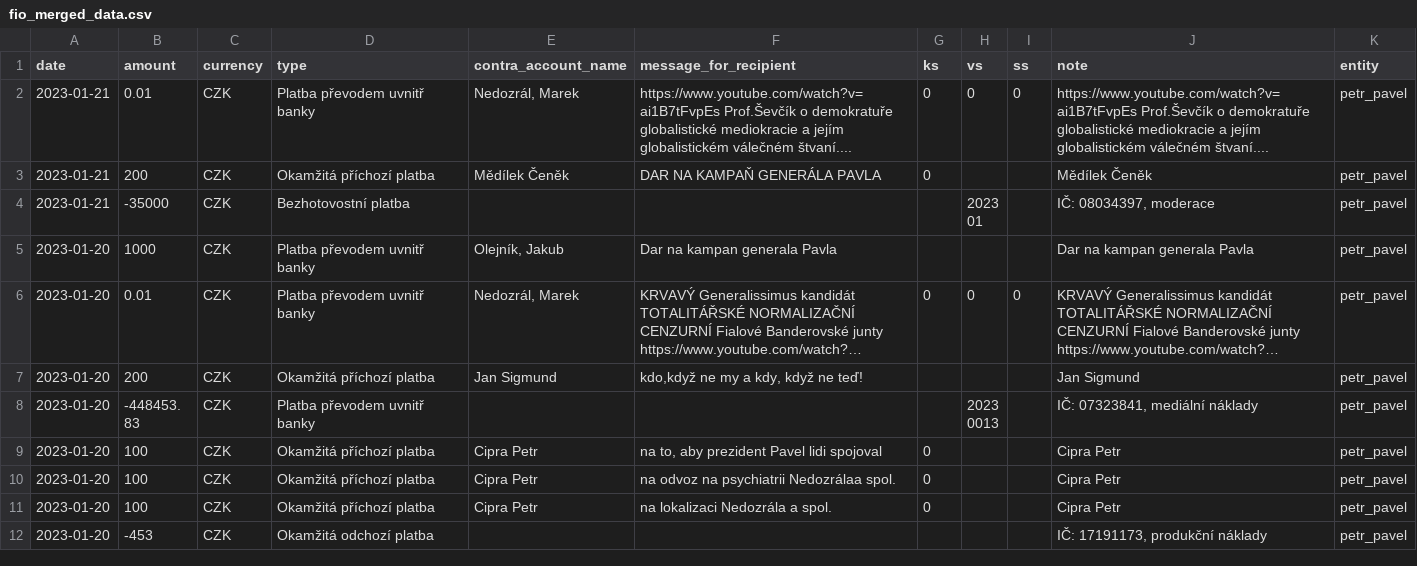
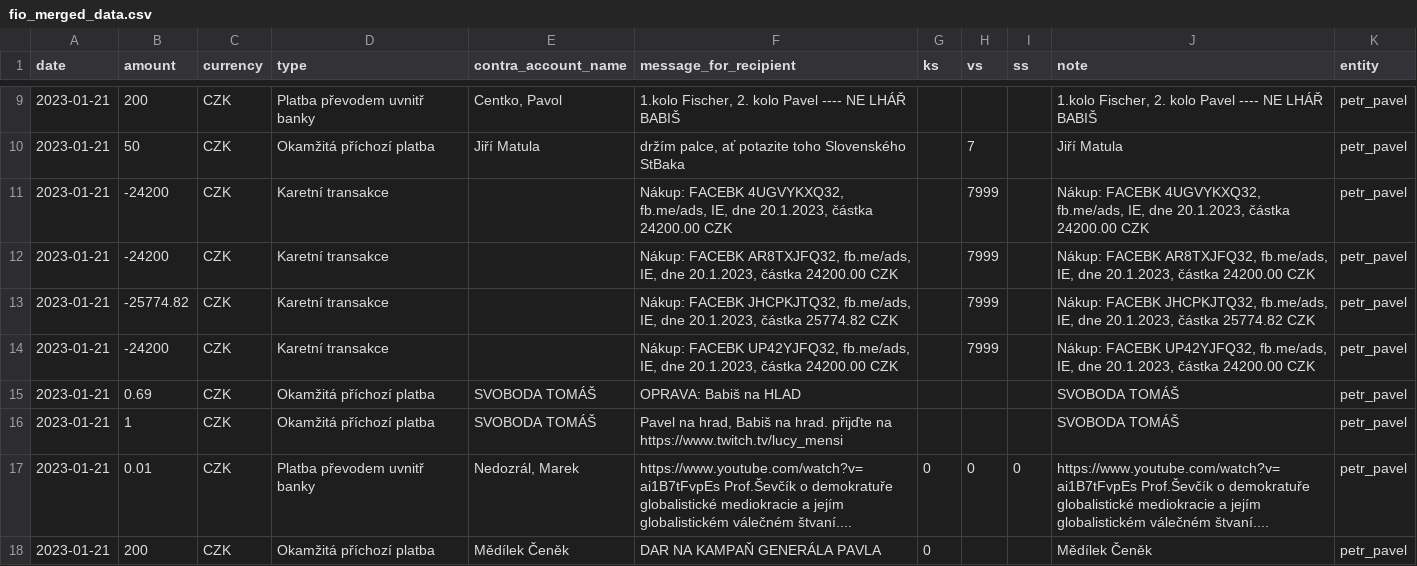
Before and after one commit to opop999/TI_monitoring_transparent_accounts_2023, a CSV file: output/fio/fio_merged_data.csv, drawn as a sheet; only a part is shown, gaps mark what is left out; the shorter side is filled out with more unchanged rows; long unchanged cells end in …; the diff covers the shown part only; the diff names each change by its address in the sheet, - before the commit and + after, or states it on an @@ line.

```diff
--- a/output/fio/fio_merged_data.csv
+++ b/output/fio/fio_merged_data.csv
+row 9: 2023-01-21 | 200 | CZK | Platba převodem uvnitř banky | Centko, Pavol | 1.kolo Fischer, 2. kolo Pavel ---- NE LHÁŘ BABIŠ |  |  |  | 1.kolo Fischer, 2. kolo Pavel ---- NE LHÁŘ BABIŠ | petr_pavel
+row 10: 2023-01-21 | 50 | CZK | Okamžitá příchozí platba | Jiří Matula | držím palce, ať potazite toho Slovenského StBaka |  | 7 |  | Jiří Matula | petr_pavel
+row 11: 2023-01-21 | -24200 | CZK | Karetní transakce |  | Nákup: FACEBK 4UGVYKXQ32, fb.me/ads, IE, dne 20.1.2023, částka 24200.00 CZK |  | 7999 |  | Nákup: FACEBK 4UGVYKXQ32, fb.me/ads, IE, dne 20.1.2023, částka 24200.00 CZK | petr_pavel
+row 12: 2023-01-21 | -24200 | CZK | Karetní transakce |  | Nákup: FACEBK AR8TXJFQ32, fb.me/ads, IE, dne 20.1.2023, částka 24200.00 CZK |  | 7999 |  | Nákup: FACEBK AR8TXJFQ32, fb.me/ads, IE, dne 20.1.2023, částka 24200.00 CZK | petr_pavel
+row 13: 2023-01-21 | -25774.82 | CZK | Karetní transakce |  | Nákup: FACEBK JHCPKJTQ32, fb.me/ads, IE, dne 20.1.2023, částka 25774.82 CZK |  | 7999 |  | Nákup: FACEBK JHCPKJTQ32, fb.me/ads, IE, dne 20.1.2023, částka 25774.82 CZK | petr_pavel
+row 14: 2023-01-21 | -24200 | CZK | Karetní transakce |  | Nákup: FACEBK UP42YJFQ32, fb.me/ads, IE, dne 20.1.2023, částka 24200.00 CZK |  | 7999 |  | Nákup: FACEBK UP42YJFQ32, fb.me/ads, IE, dne 20.1.2023, částka 24200.00 CZK | petr_pavel
+row 15: 2023-01-21 | 0.69 | CZK | Okamžitá příchozí platba | SVOBODA TOMÁŠ | OPRAVA: Babiš na HLAD |  |  |  | SVOBODA TOMÁŠ | petr_pavel
+row 16: 2023-01-21 | 1 | CZK | Okamžitá příchozí platba | SVOBODA TOMÁŠ | Pavel na hrad, Babiš na hrad. přijďte na https://www.twitch.tv/lucy_mensi |  |  |  | SVOBODA TOMÁŠ | petr_pavel
```
Also changed, not shown: 8 added rows and 20 moved rows elsewhere in this file, output/csas/individual_accounts/pavel_fischer.csv, output/fio/individual_accounts/marek_hilser.csv, 18 other files.
